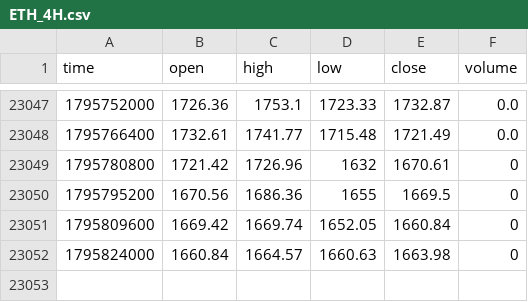
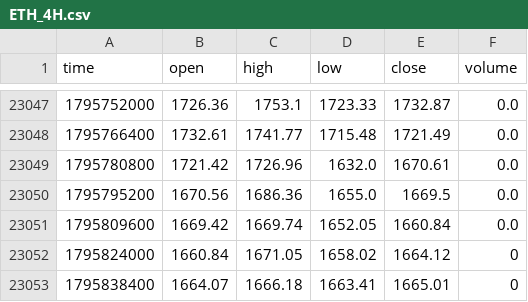
Before and after one commit to jaredbausch-ai/ctzb-data, a CSV file: data/ETH_4H.csv, drawn as a sheet; only a part is shown, gaps mark what is left out.

```diff
--- a/data/ETH_4H.csv
+++ b/data/ETH_4H.csv
@@ -23048,5 +23048,6 @@ time,open,high,low,close,volume
 1795766400,1732.61,1741.77,1715.48,1721.49,0.0
-1795780800,1721.42,1726.96,1632,1670.61,0
-1795795200,1670.56,1686.36,1655,1669.5,0
-1795809600,1669.42,1669.74,1652.05,1660.84,0
-1795824000,1660.84,1664.57,1660.63,1663.98,0
+1795780800,1721.42,1726.96,1632.0,1670.61,0.0
+1795795200,1670.56,1686.36,1655.0,1669.5,0.0
+1795809600,1669.42,1669.74,1652.05,1660.84,0.0
+1795824000,1660.84,1671.05,1658.02,1664.12,0
+1795838400,1664.07,1666.18,1663.41,1665.01,0
```
Also changed, not shown: data/derivs/BTC_funding_daily.csv, data/derivs/ETH_funding_daily.csv, 41 other files.
